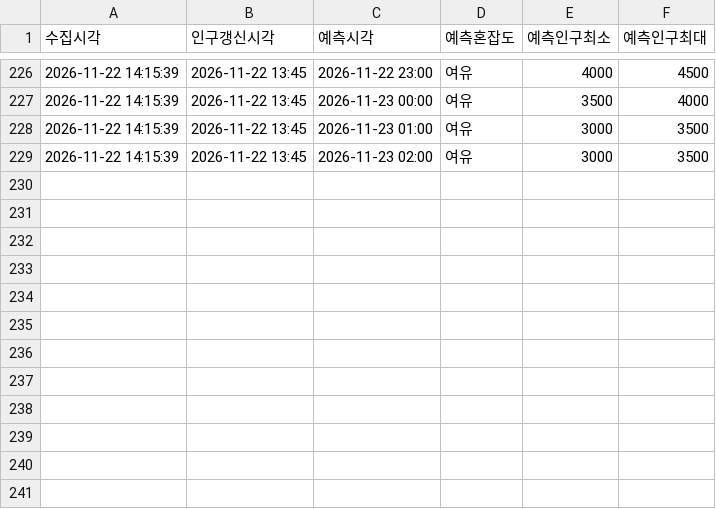
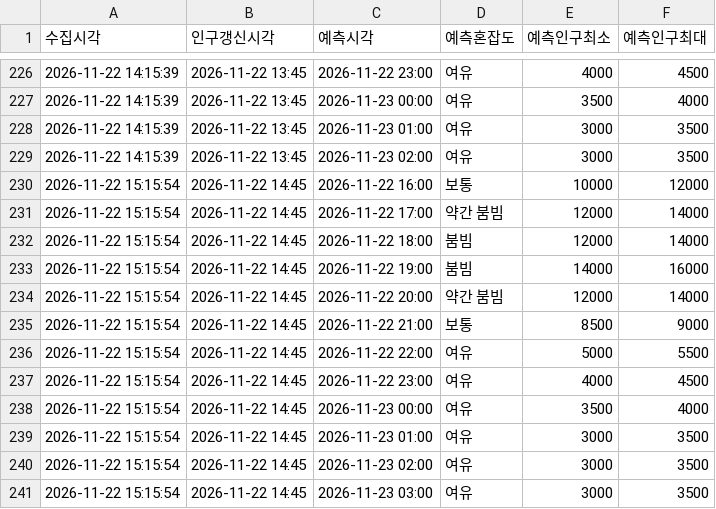
Before and after one commit to emma990622-lgtm/olpark-collector, a CSV file: data/hourly/ppltn_fcst_2026-11.csv, drawn as a sheet; only a part is shown, gaps mark what is left out.

```diff
--- a/data/hourly/ppltn_fcst_2026-11.csv
+++ b/data/hourly/ppltn_fcst_2026-11.csv
@@ -229 +229,13 @@
 2026-11-22 14:15:39,2026-11-22 13:45,2026-11-23 02:00,여유,3000,3500
+2026-11-22 15:15:54,2026-11-22 14:45,2026-11-22 16:00,보통,10000,12000
+2026-11-22 15:15:54,2026-11-22 14:45,2026-11-22 17:00,약간 붐빔,12000,14000
+2026-11-22 15:15:54,2026-11-22 14:45,2026-11-22 18:00,붐빔,12000,14000
+2026-11-22 15:15:54,2026-11-22 14:45,2026-11-22 19:00,붐빔,14000,16000
+2026-11-22 15:15:54,2026-11-22 14:45,2026-11-22 20:00,약간 붐빔,12000,14000
+2026-11-22 15:15:54,2026-11-22 14:45,2026-11-22 21:00,보통,8500,9000
+2026-11-22 15:15:54,2026-11-22 14:45,2026-11-22 22:00,여유,5000,5500
+2026-11-22 15:15:54,2026-11-22 14:45,2026-11-22 23:00,여유,4000,4500
+2026-11-22 15:15:54,2026-11-22 14:45,2026-11-23 00:00,여유,3500,4000
+2026-11-22 15:15:54,2026-11-22 14:45,2026-11-23 01:00,여유,3000,3500
+2026-11-22 15:15:54,2026-11-22 14:45,2026-11-23 02:00,여유,3000,3500
+2026-11-22 15:15:54,2026-11-22 14:45,2026-11-23 03:00,여유,3000,3500
```
Also changed, not shown: data/hourly/summary_2026-11.csv.
